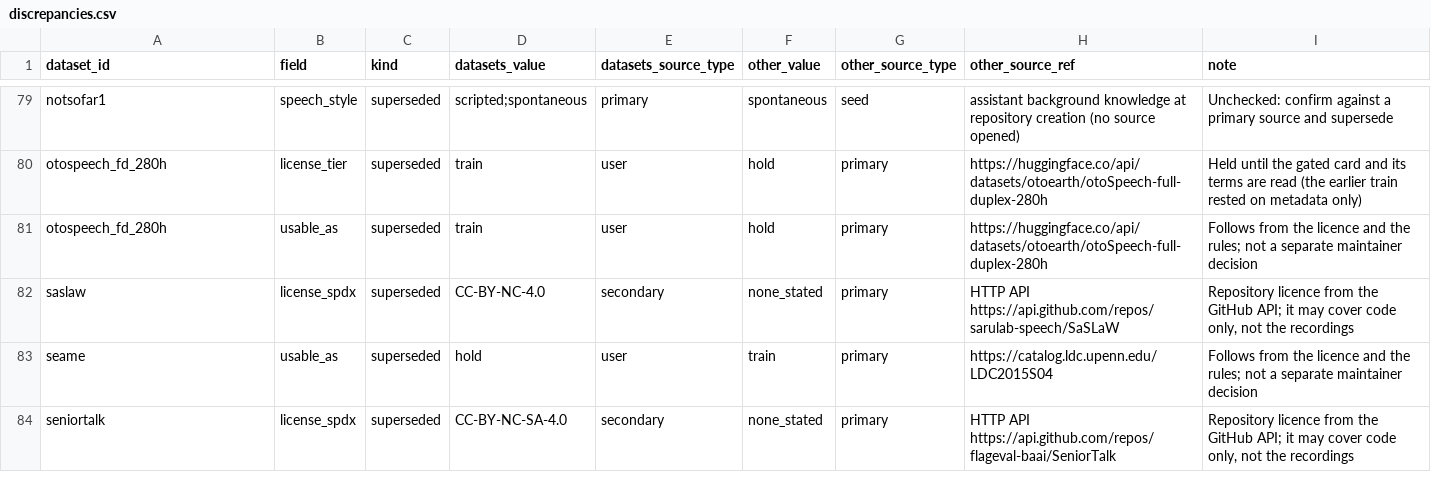
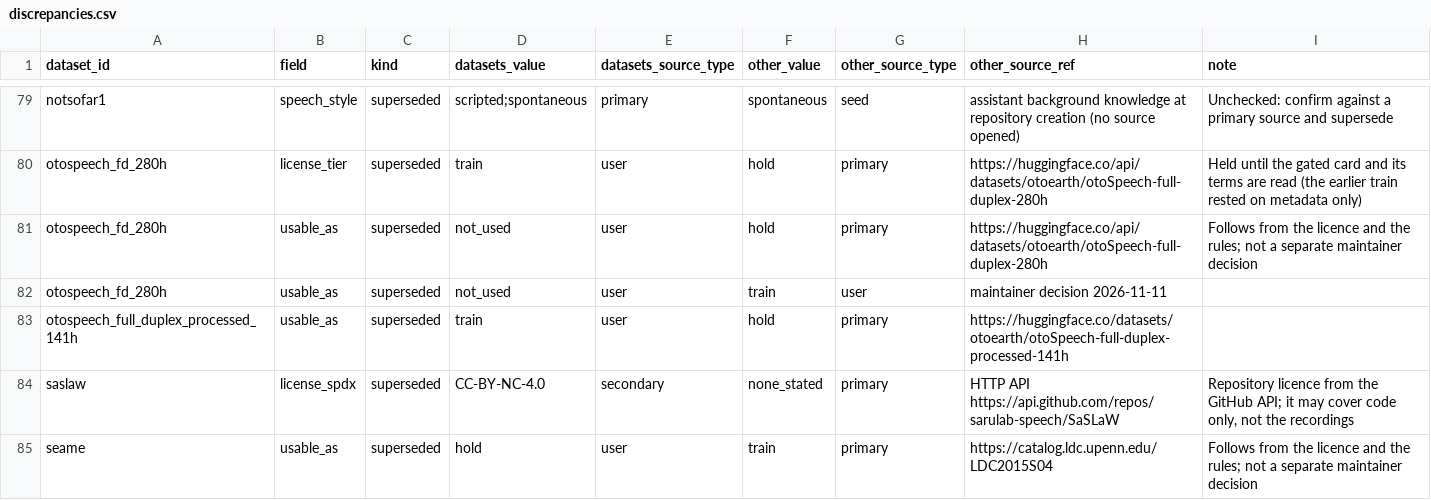
Before and after one commit to KimHaeri/sd_dataset_db, a CSV file: views/discrepancies.csv, drawn as a sheet; only a part is shown, gaps mark what is left out; the shorter side is filled out with more unchanged rows.

```diff
--- a/views/discrepancies.csv
+++ b/views/discrepancies.csv
@@ -80,3 +80,5 @@ notsofar1,speech_style,superseded,scripted;spontaneous,primary,spontaneous,seed,
 otospeech_fd_280h,license_tier,superseded,train,user,hold,primary,https://huggingface.co/api/datasets/otoearth/otoSpeech-full-duplex-280h,Held until the gated card and its terms are read (the earlier train rested on metadata only)
-otospeech_fd_280h,usable_as,superseded,train,user,hold,primary,https://huggingface.co/api/datasets/otoearth/otoSpeech-full-duplex-280h,Follows from the licence and the rules; not a separate maintainer decision
+otospeech_fd_280h,usable_as,superseded,not_used,user,hold,primary,https://huggingface.co/api/datasets/otoearth/otoSpeech-full-duplex-280h,Follows from the licence and the rules; not a separate maintainer decision
+otospeech_fd_280h,usable_as,superseded,not_used,user,train,user,maintainer decision 2026-11-11,
+otospeech_full_duplex_processed_141h,usable_as,superseded,train,user,hold,primary,https://huggingface.co/datasets/otoearth/otoSpeech-full-duplex-processed-141h,
 saslaw,license_spdx,superseded,CC-BY-NC-4.0,secondary,none_stated,primary,HTTP API https://api.github.com/repos/sarulab-speech/SaSLaW,"Repository licence from the GitHub API; it may cover code only, not the recordings"
```
Also changed, not shown: data/datasets.csv, views/datasets_wide.csv, 3 other files.
